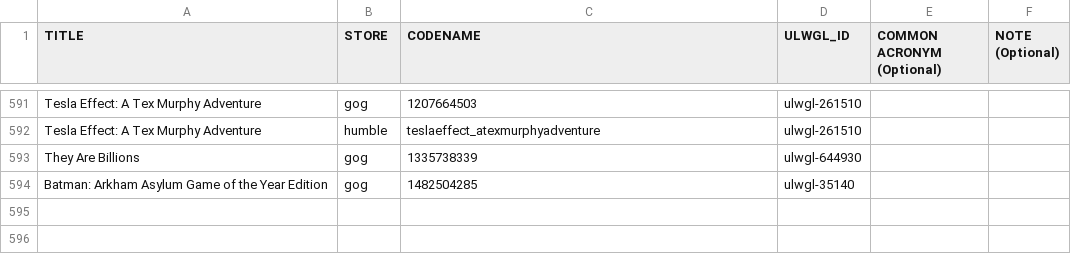
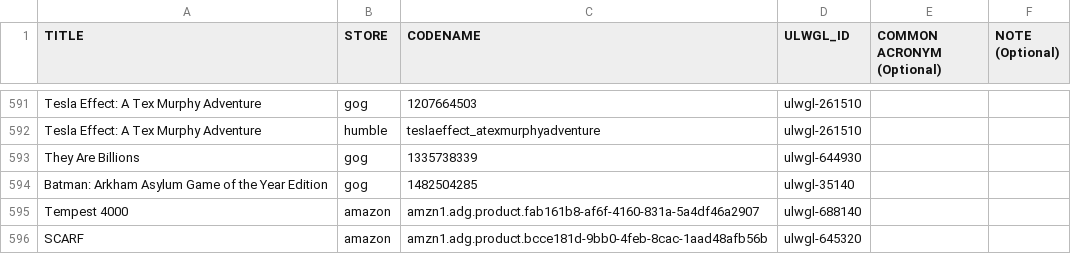
Before and after one commit to Open-Wine-Components/umu-database, a CSV file: ULWGL-database.csv, drawn as a sheet; only a part is shown, gaps mark what is left out; the diff names each change by its address in the sheet, - before the commit and + after, or states it on an @@ line.

Commit message:
add new amazon releases

```diff
--- a/ULWGL-database.csv
+++ b/ULWGL-database.csv
+row 595: Tempest 4000 | amazon | amzn1.adg.product.fab161b8-af6f-4160-831a-5a4df46a2907 | ulwgl-688140
+row 596: SCARF | amazon | amzn1.adg.product.bcce181d-9bb0-4feb-8cac-1aad48afb56b | ulwgl-645320
```
